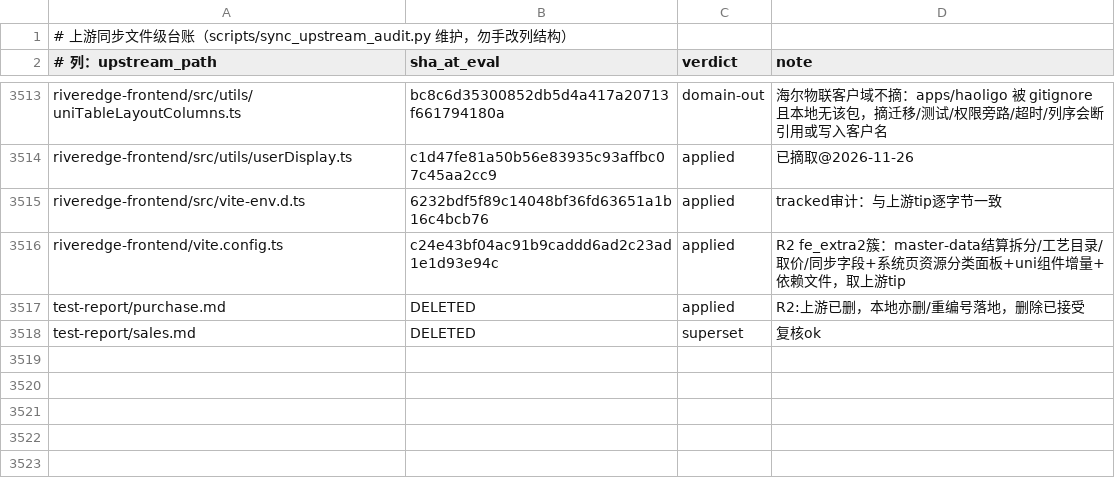
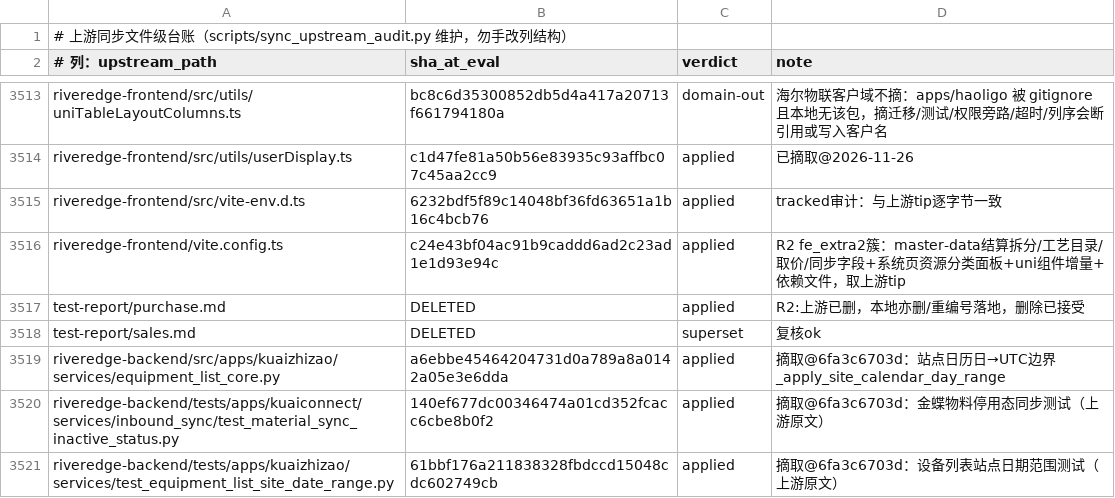
Before and after one commit to YZJ2016/kuaigeyun-mes, a TSV file: docs/上游同步-文件级台账.tsv, drawn as a sheet; only a part is shown, gaps mark what is left out; the diff names each change by its address in the sheet, - before the commit and + after, or states it on an @@ line.

```diff
--- a/docs/上游同步-文件级台账.tsv
+++ b/docs/上游同步-文件级台账.tsv
+row 3519: riveredge-backend/src/apps/kuaizhizao/services/equipment_list_core.py | a6ebbe45464204731d0a789a8a0142a05e3e6dda | applied | 摘取@6fa3c6703d：站点日历日→UTC边界 _apply_site_calendar_day_range
+row 3520: riveredge-backend/tests/apps/kuaiconnect/services/inbound_sync/test_material_sync_inactive_status.py | 140ef677dc00346474a01cd352fcacc6cbe8b0f2 | applied | 摘取@6fa3c6703d：金蝶物料停用态同步测试（上游原文）
+row 3521: riveredge-backend/tests/apps/kuaizhizao/services/test_equipment_list_site_date_range.py | 61bbf176a211838328fbdccd15048cdc602749cb | applied | 摘取@6fa3c6703d：设备列表站点日期范围测试（上游原文）
```
